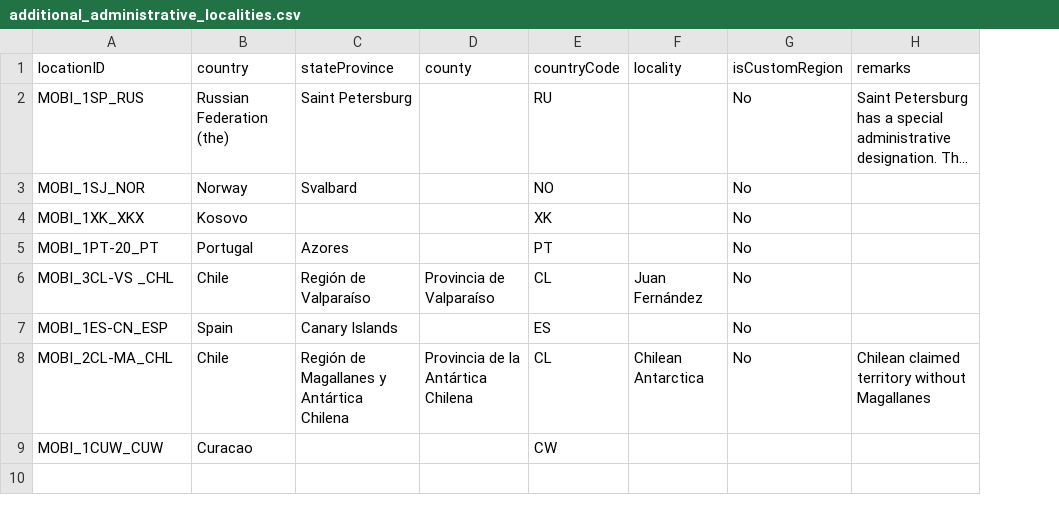
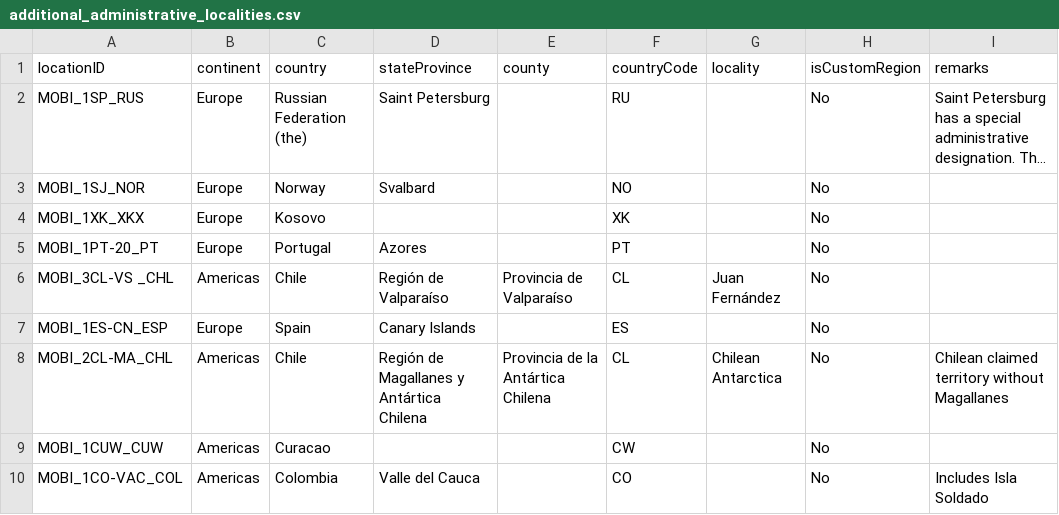
Before and after one commit to RegRed-project/geographic_entities, a CSV file: additional_administrative_localities.csv, drawn as a sheet; long unchanged cells end in …; addresses are those after the commit; the diff names each change by its address in the sheet, - before the commit and + after, or states it on an @@ line.

Commit message:
Added Valle del Cauca (joined with Isla Soldado). Added column continent.

```diff
--- a/additional_administrative_localities.csv
+++ b/additional_administrative_localities.csv
+column B (continent), rows 2-9: Europe | Europe | Europe | Europe | Americas | Europe | Americas | Americas
-H9 (isCustomRegion): (empty)
+H9 (isCustomRegion): No
+row 10: MOBI_1CO-VAC_COL | Americas | Colombia | Valle del Cauca |  | CO |  | No | Includes Isla Soldado
```
